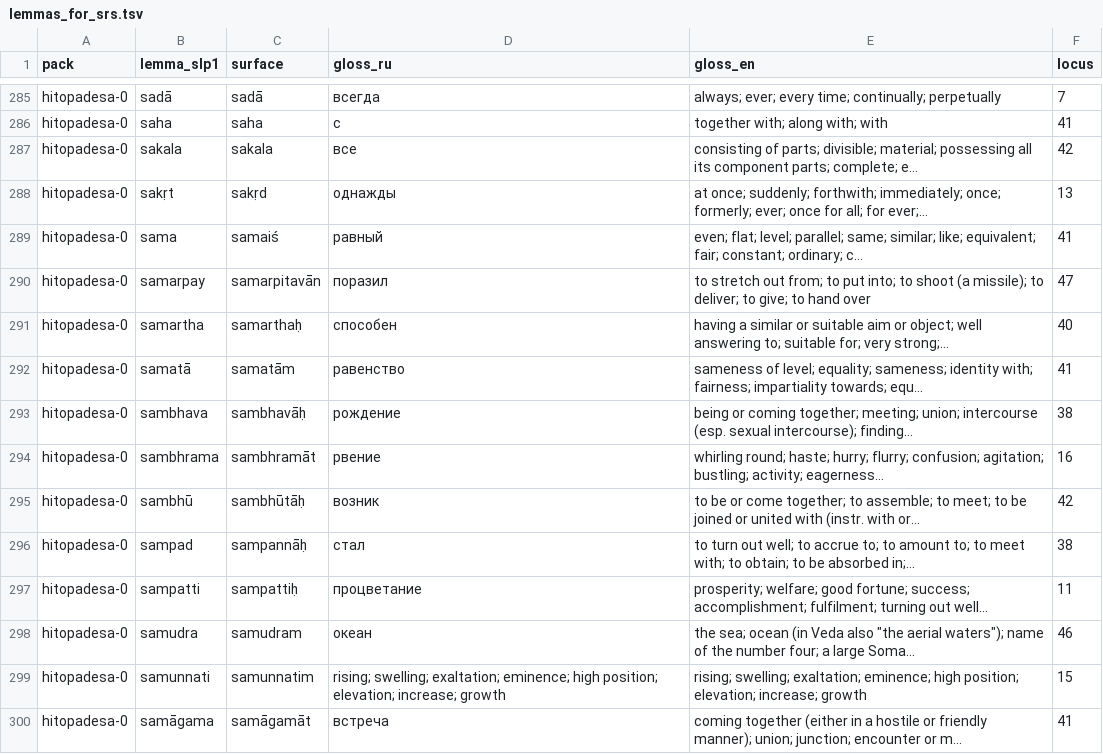
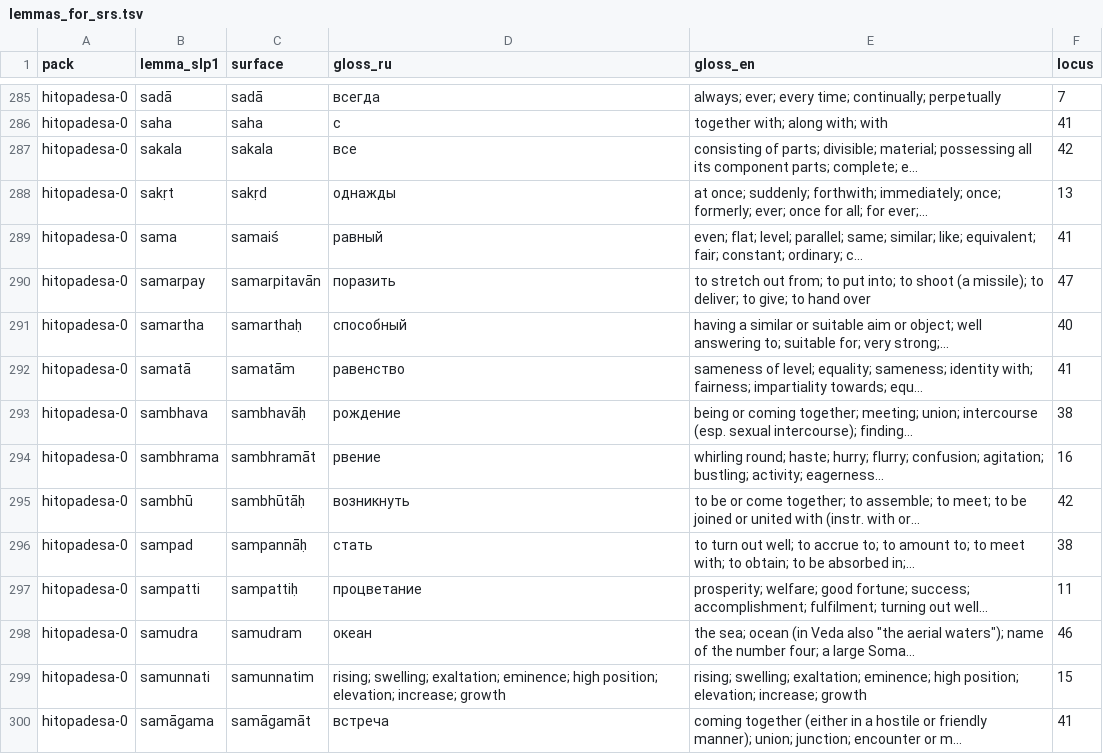
Before and after one commit to gasyoun/kosha, a TSV file: data/cohort_start_chteniya/lemmas_for_srs.tsv, drawn as a sheet; only a part is shown, gaps mark what is left out; the diff covers the shown part only.

```diff
--- a/data/cohort_start_chteniya/lemmas_for_srs.tsv
+++ b/data/cohort_start_chteniya/lemmas_for_srs.tsv
@@ -289,4 +289,4 @@ hitopadesa-0	sakṛt	sakṛd	однажды	at once; suddenly; forthwith; immedi
 hitopadesa-0	sama	samaiś	равный	even; flat; level; parallel; same; similar; like; equivalent; fair; constant; ordinary; c…	41
-hitopadesa-0	samarpay	samarpitavān	поразил	to stretch out from; to put into; to shoot (a missile); to deliver; to give; to hand over	47
-hitopadesa-0	samartha	samarthaḥ	способен	having a similar or suitable aim or object; well answering to; suitable for; very strong;…	40
+hitopadesa-0	samarpay	samarpitavān	поразить	to stretch out from; to put into; to shoot (a missile); to deliver; to give; to hand over	47
+hitopadesa-0	samartha	samarthaḥ	способный	having a similar or suitable aim or object; well answering to; suitable for; very strong;…	40
 hitopadesa-0	samatā	samatām	равенство	sameness of level; equality; sameness; identity with; fairness; impartiality towards; equ…	41
@@ -294,4 +294,4 @@ hitopadesa-0	sambhava	sambhavāḥ	рождение	being or coming together; me
 hitopadesa-0	sambhrama	sambhramāt	рвение	whirling round; haste; hurry; flurry; confusion; agitation; bustling; activity; eagerness…	16
-hitopadesa-0	sambhū	sambhūtāḥ	возник	to be or come together; to assemble; to meet; to be joined or united with (instr. with or…	42
-hitopadesa-0	sampad	sampannāḥ	стал	to turn out well; to accrue to; to amount to; to meet with; to obtain; to be absorbed in;…	38
+hitopadesa-0	sambhū	sambhūtāḥ	возникнуть	to be or come together; to assemble; to meet; to be joined or united with (instr. with or…	42
+hitopadesa-0	sampad	sampannāḥ	стать	to turn out well; to accrue to; to amount to; to meet with; to obtain; to be absorbed in;…	38
 hitopadesa-0	sampatti	sampattiḥ	процветание	prosperity; welfare; good fortune; success; accomplishment; fulfilment; turning out well…	11
```
Also changed, not shown: 103 edited cells elsewhere in this file, 4 other files.
